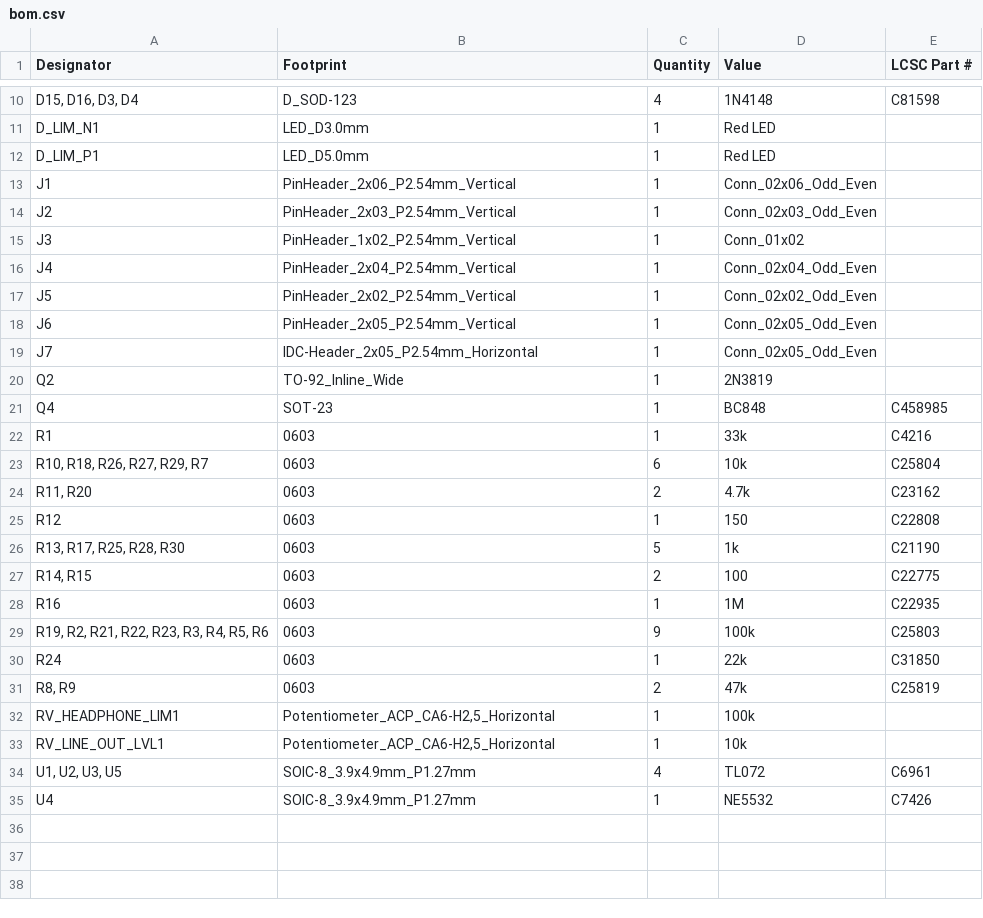
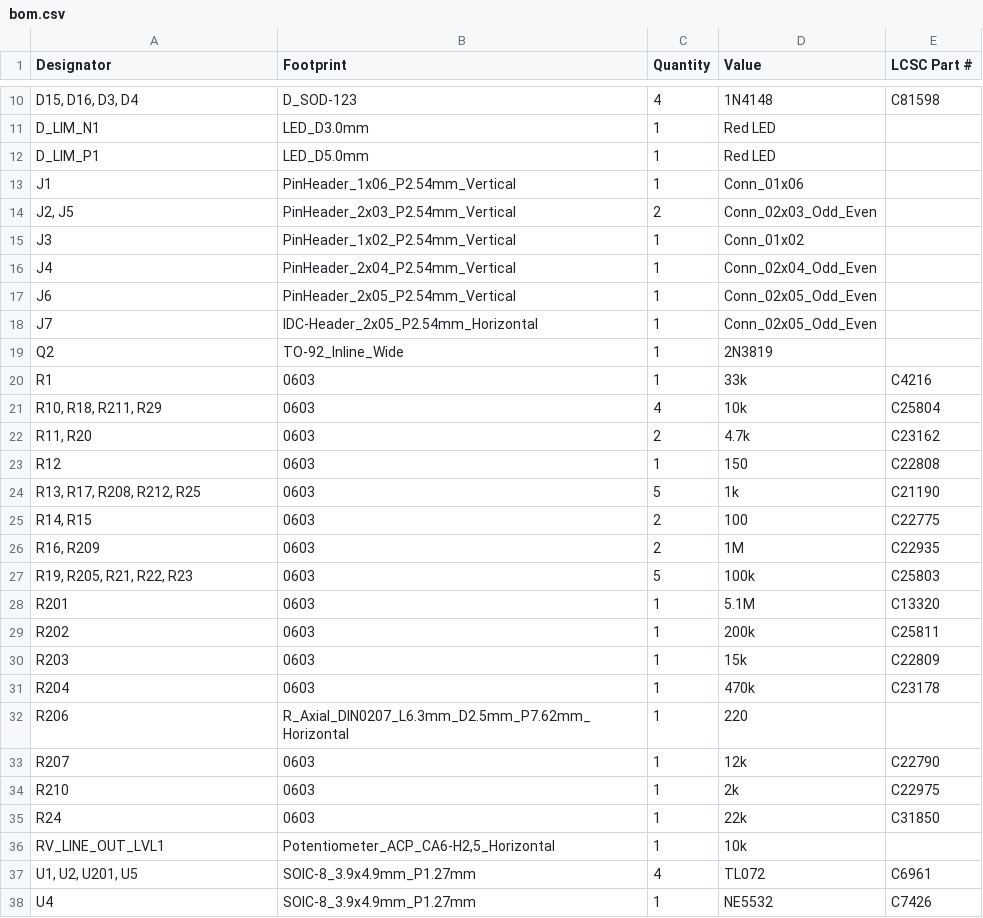
Before and after one commit to shmoergh/moduleur, a CSV file: modules/06-utils-output/electronics/core/production/bom.csv, drawn as a sheet; only a part is shown, gaps mark what is left out; the diff covers the shown part only.

```diff
--- a/modules/06-utils-output/electronics/core/production/bom.csv
+++ b/modules/06-utils-output/electronics/core/production/bom.csv
@@ -12,7 +12,6 @@ D_LIM_N1,LED_D3.0mm,1,Red LED,
 D_LIM_P1,LED_D5.0mm,1,Red LED,
-J1,PinHeader_2x06_P2.54mm_Vertical,1,Conn_02x06_Odd_Even,
-J2,PinHeader_2x03_P2.54mm_Vertical,1,Conn_02x03_Odd_Even,
+J1,PinHeader_1x06_P2.54mm_Vertical,1,Conn_01x06,
+"J2, J5",PinHeader_2x03_P2.54mm_Vertical,2,Conn_02x03_Odd_Even,
 J3,PinHeader_1x02_P2.54mm_Vertical,1,Conn_01x02,
 J4,PinHeader_2x04_P2.54mm_Vertical,1,Conn_02x04_Odd_Even,
-J5,PinHeader_2x02_P2.54mm_Vertical,1,Conn_02x02_Odd_Even,
 J6,PinHeader_2x05_P2.54mm_Vertical,1,Conn_02x05_Odd_Even,
@@ -20,16 +19,20 @@ J7,IDC-Header_2x05_P2.54mm_Horizontal,1,Conn_02x05_Odd_Even,
 Q2,TO-92_Inline_Wide,1,2N3819,
-Q4,SOT-23,1,BC848,C458985
 R1,0603,1,33k,C4216
-"R10, R18, R26, R27, R29, R7",0603,6,10k,C25804
+"R10, R18, R211, R29",0603,4,10k,C25804
 "R11, R20",0603,2,4.7k,C23162
 R12,0603,1,150,C22808
-"R13, R17, R25, R28, R30",0603,5,1k,C21190
+"R13, R17, R208, R212, R25",0603,5,1k,C21190
 "R14, R15",0603,2,100,C22775
-R16,0603,1,1M,C22935
-"R19, R2, R21, R22, R23, R3, R4, R5, R6",0603,9,100k,C25803
+"R16, R209",0603,2,1M,C22935
+"R19, R205, R21, R22, R23",0603,5,100k,C25803
+R201,0603,1,5.1M,C13320
+R202,0603,1,200k,C25811
+R203,0603,1,15k,C22809
+R204,0603,1,470k,C23178
+R206,R_Axial_DIN0207_L6.3mm_D2.5mm_P7.62mm_Horizontal,1,220,
+R207,0603,1,12k,C22790
+R210,0603,1,2k,C22975
 R24,0603,1,22k,C31850
-"R8, R9",0603,2,47k,C25819
-RV_HEADPHONE_LIM1,"Potentiometer_ACP_CA6-H2,5_Horizontal",1,100k,
 RV_LINE_OUT_LVL1,"Potentiometer_ACP_CA6-H2,5_Horizontal",1,10k,
-"U1, U2, U3, U5",SOIC-8_3.9x4.9mm_P1.27mm,4,TL072,C6961
+"U1, U2, U201, U5",SOIC-8_3.9x4.9mm_P1.27mm,4,TL072,C6961
 U4,SOIC-8_3.9x4.9mm_P1.27mm,1,NE5532,C7426
```
Also changed, not shown: 3 edited cells elsewhere in this file, modules/06-utils-output/electronics/core/production/designators.csv, modules/06-utils-output/electronics/core/production/positions.csv, 17 other files.
